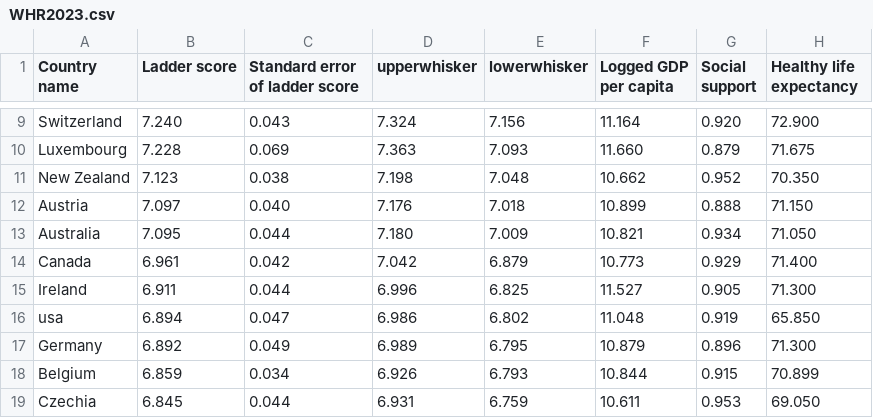
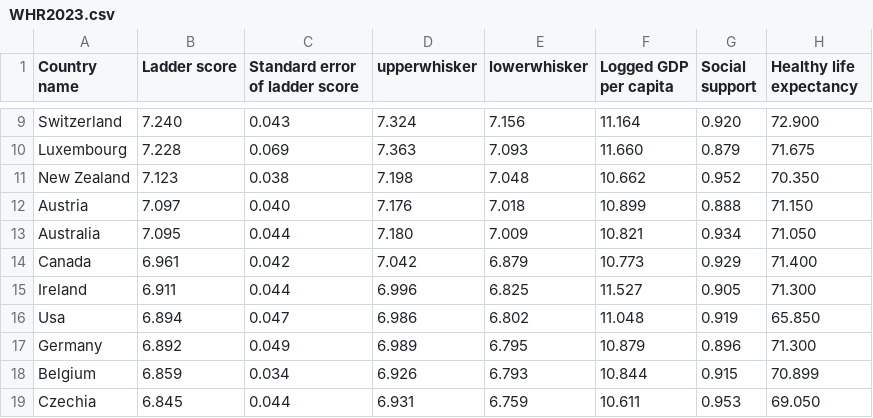
Before and after one commit to KaijaVZ/happyData, a CSV file: WHR2023.csv, drawn as a sheet; only a part is shown, gaps mark what is left out; the diff names each change by its address in the sheet, - before the commit and + after, or states it on an @@ line.

Commit message:
Update WHR2023.csv

```diff
--- a/WHR2023.csv
+++ b/WHR2023.csv
-A16 (Country name): usa
+A16 (Country name): Usa
```
